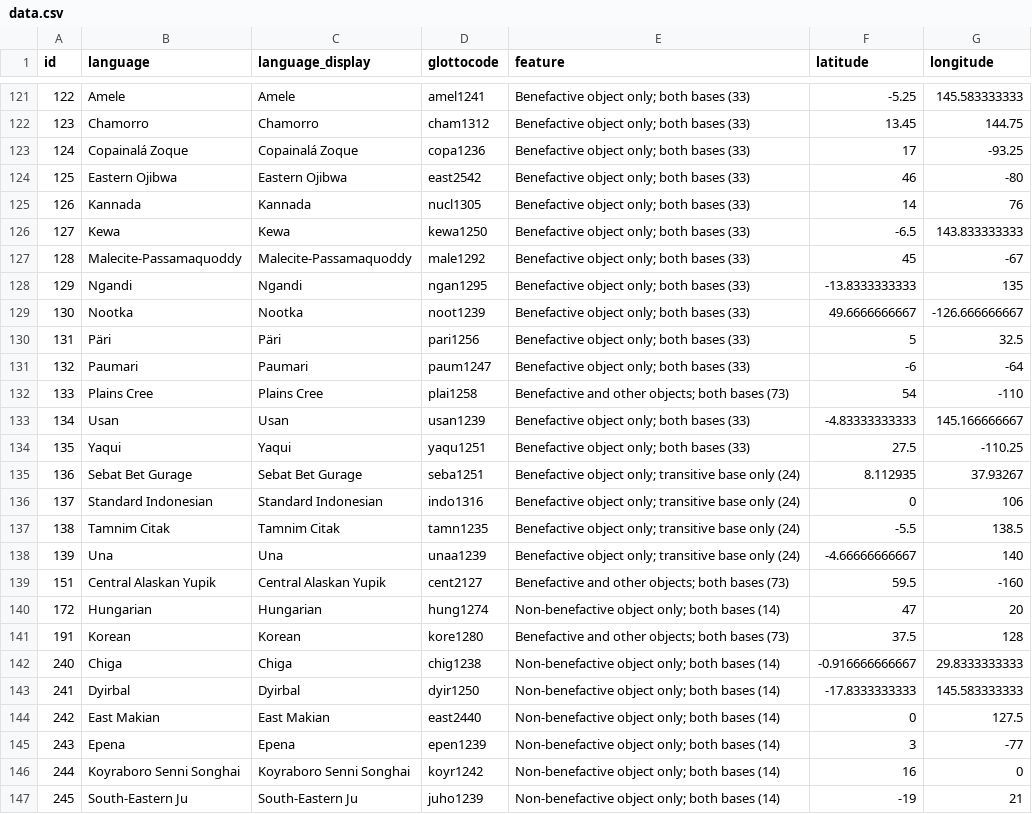
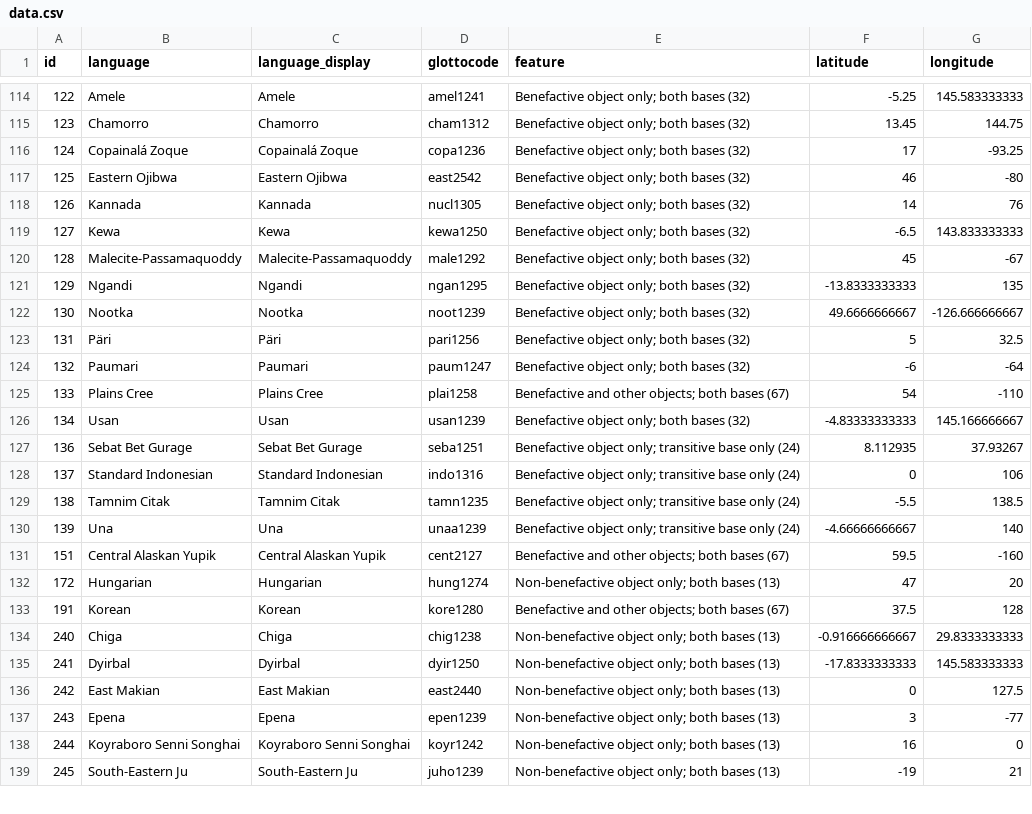
Before and after one commit to LingConLab/supplementary_applicative_constructions, a CSV file: data.csv, drawn as a sheet; only a part is shown, gaps mark what is left out; the diff covers the shown part only.

```diff
--- a/data.csv
+++ b/data.csv
@@ -121,15 +114,14 @@ id,language,language_display,glottocode,feature,latitude,longitude
-122,Amele,Amele,amel1241,Benefactive object only; both bases (33),-5.25,145.583333333
-123,Chamorro,Chamorro,cham1312,Benefactive object only; both bases (33),13.45,144.75
-124,Copainalá Zoque,Copainalá Zoque,copa1236,Benefactive object only; both bases (33),17,-93.25
-125,Eastern Ojibwa,Eastern Ojibwa,east2542,Benefactive object only; both bases (33),46,-80
-126,Kannada,Kannada,nucl1305,Benefactive object only; both bases (33),14,76
-127,Kewa,Kewa,kewa1250,Benefactive object only; both bases (33),-6.5,143.833333333
-128,Malecite-Passamaquoddy,Malecite-Passamaquoddy,male1292,Benefactive object only; both bases (33),45,-67
-129,Ngandi,Ngandi,ngan1295,Benefactive object only; both bases (33),-13.8333333333,135
-130,Nootka,Nootka,noot1239,Benefactive object only; both bases (33),49.6666666667,-126.666666667
-131,Päri,Päri,pari1256,Benefactive object only; both bases (33),5,32.5
-132,Paumari,Paumari,paum1247,Benefactive object only; both bases (33),-6,-64
-133,Plains Cree,Plains Cree,plai1258,Benefactive and other objects; both bases (73),54,-110
-134,Usan,Usan,usan1239,Benefactive object only; both bases (33),-4.83333333333,145.166666667
-135,Yaqui,Yaqui,yaqu1251,Benefactive object only; both bases (33),27.5,-110.25
+122,Amele,Amele,amel1241,Benefactive object only; both bases (32),-5.25,145.583333333
+123,Chamorro,Chamorro,cham1312,Benefactive object only; both bases (32),13.45,144.75
+124,Copainalá Zoque,Copainalá Zoque,copa1236,Benefactive object only; both bases (32),17,-93.25
+125,Eastern Ojibwa,Eastern Ojibwa,east2542,Benefactive object only; both bases (32),46,-80
+126,Kannada,Kannada,nucl1305,Benefactive object only; both bases (32),14,76
+127,Kewa,Kewa,kewa1250,Benefactive object only; both bases (32),-6.5,143.833333333
+128,Malecite-Passamaquoddy,Malecite-Passamaquoddy,male1292,Benefactive object only; both bases (32),45,-67
+129,Ngandi,Ngandi,ngan1295,Benefactive object only; both bases (32),-13.8333333333,135
+130,Nootka,Nootka,noot1239,Benefactive object only; both bases (32),49.6666666667,-126.666666667
+131,Päri,Päri,pari1256,Benefactive object only; both bases (32),5,32.5
+132,Paumari,Paumari,paum1247,Benefactive object only; both bases (32),-6,-64
+133,Plains Cree,Plains Cree,plai1258,Benefactive and other objects; both bases (67),54,-110
+134,Usan,Usan,usan1239,Benefactive object only; both bases (32),-4.83333333333,145.166666667
 136,Sebat Bet Gurage,Sebat Bet Gurage,seba1251,Benefactive object only; transitive base only (24),8.112935,37.93267
@@ -138,10 +130,10 @@ id,language,language_display,glottocode,feature,latitude,longitude
 139,Una,Una,unaa1239,Benefactive object only; transitive base only (24),-4.66666666667,140
-151,Central Alaskan Yupik,Central Alaskan Yupik,cent2127,Benefactive and other objects; both bases (73),59.5,-160
-172,Hungarian,Hungarian,hung1274,Non-benefactive object only; both bases (14),47,20
-191,Korean,Korean,kore1280,Benefactive and other objects; both bases (73),37.5,128
-240,Chiga,Chiga,chig1238,Non-benefactive object only; both bases (14),-0.916666666667,29.8333333333
-241,Dyirbal,Dyirbal,dyir1250,Non-benefactive object only; both bases (14),-17.8333333333,145.583333333
-242,East Makian,East Makian,east2440,Non-benefactive object only; both bases (14),0,127.5
-243,Epena,Epena,epen1239,Non-benefactive object only; both bases (14),3,-77
-244,Koyraboro Senni Songhai,Koyraboro Senni Songhai,koyr1242,Non-benefactive object only; both bases (14),16,0
-245,South-Eastern Ju,South-Eastern Ju,juho1239,Non-benefactive object only; both bases (14),-19,21
+151,Central Alaskan Yupik,Central Alaskan Yupik,cent2127,Benefactive and other objects; both bases (67),59.5,-160
+172,Hungarian,Hungarian,hung1274,Non-benefactive object only; both bases (13),47,20
+191,Korean,Korean,kore1280,Benefactive and other objects; both bases (67),37.5,128
+240,Chiga,Chiga,chig1238,Non-benefactive object only; both bases (13),-0.916666666667,29.8333333333
+241,Dyirbal,Dyirbal,dyir1250,Non-benefactive object only; both bases (13),-17.8333333333,145.583333333
+242,East Makian,East Makian,east2440,Non-benefactive object only; both bases (13),0,127.5
+243,Epena,Epena,epen1239,Non-benefactive object only; both bases (13),3,-77
+244,Koyraboro Senni Songhai,Koyraboro Senni Songhai,koyr1242,Non-benefactive object only; both bases (13),16,0
+245,South-Eastern Ju,South-Eastern Ju,juho1239,Non-benefactive object only; both bases (13),-19,21
```
Also changed, not shown: 8 removed rows and 95 edited cells elsewhere in this file, 1 other file.
